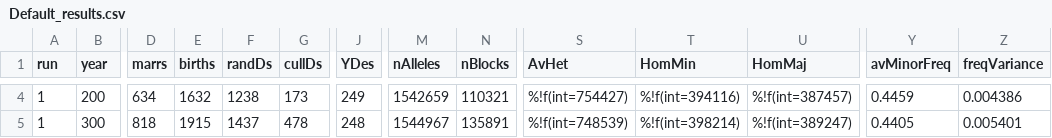
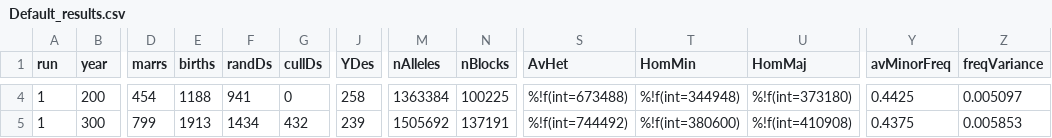
Before and after one commit to cmiteam/DRIFT, a CSV file: results/Default_results.csv, drawn as a sheet; only a part is shown, gaps mark what is left out; the diff covers the shown part only; the diff names each change by its address in the sheet, - before the commit and + after, or states it on an @@ line.

```diff
--- a/results/Default_results.csv
+++ b/results/Default_results.csv
-D4 (marrs): 634
+D4 (marrs): 454
-E4 (births): 1632
+E4 (births): 1188
-F4 (randDs): 1238
+F4 (randDs): 941
-G4 (cullDs): 173
+G4 (cullDs): 0
-J4 (YDes): 249
+J4 (YDes): 258
-M4 (nAlleles): 1542659
+M4 (nAlleles): 1363384
-N4 (nBlocks): 110321
+N4 (nBlocks): 100225
-S4 (AvHet): %!f(int=754427)
+S4 (AvHet): %!f(int=673488)
-T4 (HomMin): %!f(int=394116)
+T4 (HomMin): %!f(int=344948)
-U4 (HomMaj): %!f(int=387457)
+U4 (HomMaj): %!f(int=373180)
-Y4 (avMinorFreq): 0.4459
+Y4 (avMinorFreq): 0.4425
-Z4 (freqVariance): 0.004386
+Z4 (freqVariance): 0.005097
-D5 (marrs): 818
+D5 (marrs): 799
-E5 (births): 1915
+E5 (births): 1913
-F5 (randDs): 1437
+F5 (randDs): 1434
-G5 (cullDs): 478
+G5 (cullDs): 432
-J5 (YDes): 248
+J5 (YDes): 239
-M5 (nAlleles): 1544967
+M5 (nAlleles): 1505692
-N5 (nBlocks): 135891
+N5 (nBlocks): 137191
-S5 (AvHet): %!f(int=748539)
+S5 (AvHet): %!f(int=744492)
-T5 (HomMin): %!f(int=398214)
+T5 (HomMin): %!f(int=380600)
-U5 (HomMaj): %!f(int=389247)
+U5 (HomMaj): %!f(int=410908)
-Y5 (avMinorFreq): 0.4405
+Y5 (avMinorFreq): 0.4375
-Z5 (freqVariance): 0.005401
+Z5 (freqVariance): 0.005853
```
Also changed, not shown: 1 removed row and 118 edited cells elsewhere in this file, 6 other files.
